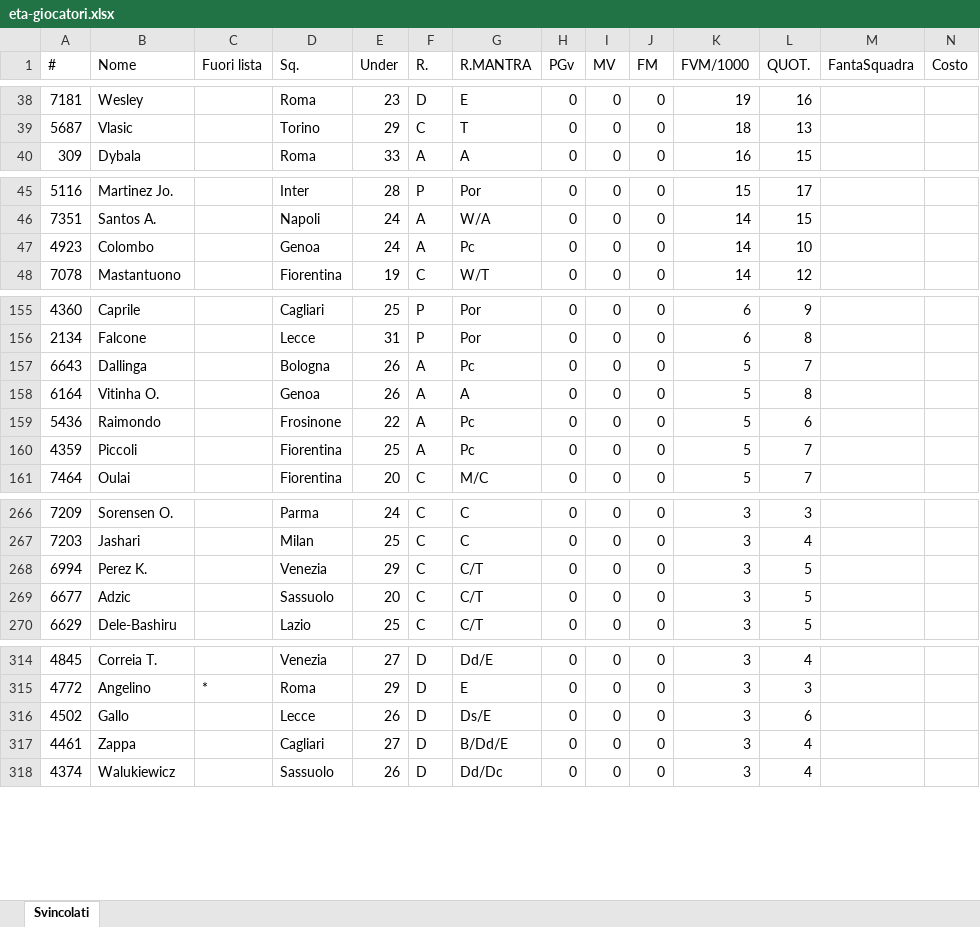
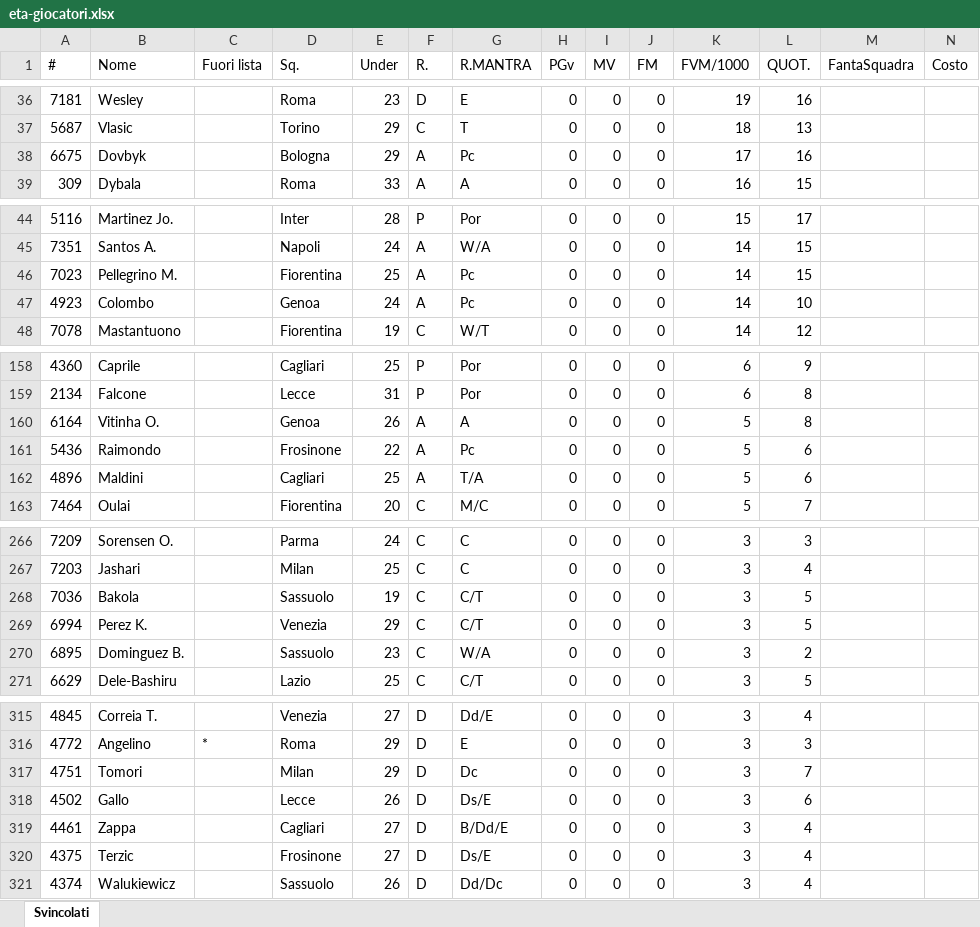
Before and after one commit to ClaudioAcch/fanta-assistente-tool, an Excel workbook: eta-giocatori.xlsx, sheet Svincolati, drawn as a sheet; only a part is shown, gaps mark what is left out; values as stored, in another font and other column widths than the file's, no borders; removed rows and columns are numbered as before the commit, all else as after; the diff covers the shown part only; the diff names each change by its address in the sheet, - before the commit and + after, or states it on an @@ line.

```diff
--- a/eta-giocatori.xlsx (sheet Svincolati)
+++ b/eta-giocatori.xlsx (sheet Svincolati)
+row 38: 6675 | Dovbyk |  | Bologna | 29 | A | Pc | 0 | 0 | 0 | 17 | 16
+row 46: 7023 | Pellegrino M. |  | Fiorentina | 25 | A | Pc | 0 | 0 | 0 | 14 | 15
-row 157: 6643 | Dallinga |  | Bologna | 26 | A | Pc | 0 | 0 | 0 | 5 | 7
-A162 (#): 4359
+A162 (#): 4896
-B162 (Nome): Piccoli
+B162 (Nome): Maldini
-D162 (Sq.): Fiorentina
+D162 (Sq.): Cagliari
-G162 (R.MANTRA): Pc
+G162 (R.MANTRA): T/A
-L162 (QUOT.): 7
+L162 (QUOT.): 6
+row 268: 7036 | Bakola |  | Sassuolo | 19 | C | C/T | 0 | 0 | 0 | 3 | 5
-A270 (#): 6677
+A270 (#): 6895
-B270 (Nome): Adzic
+B270 (Nome): Dominguez B.
-E270 (Under): 20
+E270 (Under): 23
-G270 (R.MANTRA): C/T
+G270 (R.MANTRA): W/A
-L270 (QUOT.): 5
+L270 (QUOT.): 2
+row 317: 4751 | Tomori |  | Milan | 29 | D | Dc | 0 | 0 | 0 | 3 | 7
+row 320: 4375 | Terzic |  | Frosinone | 27 | D | Ds/E | 0 | 0 | 0 | 3 | 4
```
Also changed, not shown: 17 added rows, 16 removed rows and 6 edited cells elsewhere in this sheet.
